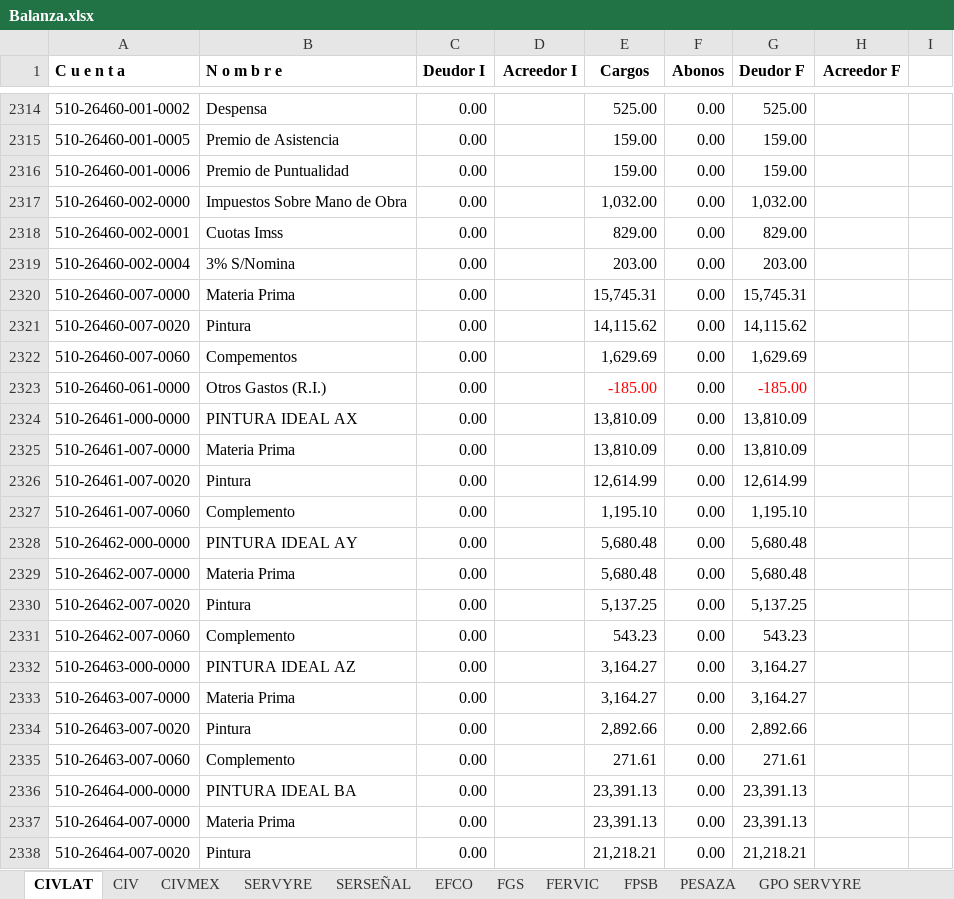
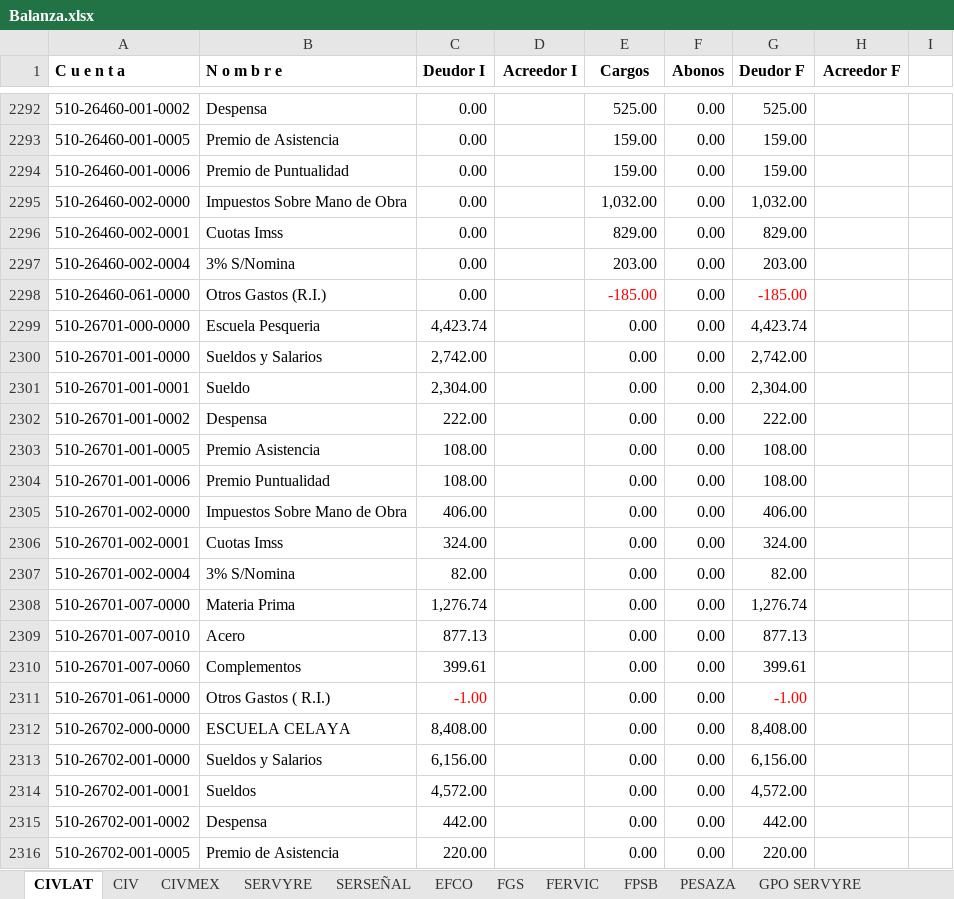
Before and after one commit to EduardoCampa/dashboard-financiero, an Excel workbook: Balanzas/2026/09/Balanza.xlsx, sheet CIVLAT, drawn as a sheet; only a part is shown, gaps mark what is left out; the shorter side is filled out with more unchanged rows; values as stored, in another font and other column widths than the file's, no borders; the diff covers the shown part only; the diff names each change by its address in the sheet, - before the commit and + after, or states it on an @@ line.

Commit message:
Update Balanza.xlsx

```diff
--- a/Balanzas/2026/09/Balanza.xlsx (sheet CIVLAT)
+++ b/Balanzas/2026/09/Balanza.xlsx (sheet CIVLAT)
-row 2320: 510-26460-007-0000 | Materia Prima | 0.00 |  | 15,745.31 | 0.00 | 15,745.31
-row 2321: 510-26460-007-0020 | Pintura | 0.00 |  | 14,115.62 | 0.00 | 14,115.62
-row 2322: 510-26460-007-0060 | Compementos | 0.00 |  | 1,629.69 | 0.00 | 1,629.69
-row 2324: 510-26461-000-0000 | PINTURA IDEAL AX | 0.00 |  | 13,810.09 | 0.00 | 13,810.09
-row 2325: 510-26461-007-0000 | Materia Prima | 0.00 |  | 13,810.09 | 0.00 | 13,810.09
-row 2326: 510-26461-007-0020 | Pintura | 0.00 |  | 12,614.99 | 0.00 | 12,614.99
-row 2327: 510-26461-007-0060 | Complemento | 0.00 |  | 1,195.10 | 0.00 | 1,195.10
-row 2328: 510-26462-000-0000 | PINTURA IDEAL AY | 0.00 |  | 5,680.48 | 0.00 | 5,680.48
-row 2329: 510-26462-007-0000 | Materia Prima | 0.00 |  | 5,680.48 | 0.00 | 5,680.48
-row 2330: 510-26462-007-0020 | Pintura | 0.00 |  | 5,137.25 | 0.00 | 5,137.25
-row 2331: 510-26462-007-0060 | Complemento | 0.00 |  | 543.23 | 0.00 | 543.23
-row 2332: 510-26463-000-0000 | PINTURA IDEAL AZ | 0.00 |  | 3,164.27 | 0.00 | 3,164.27
-row 2333: 510-26463-007-0000 | Materia Prima | 0.00 |  | 3,164.27 | 0.00 | 3,164.27
-row 2334: 510-26463-007-0020 | Pintura | 0.00 |  | 2,892.66 | 0.00 | 2,892.66
-row 2335: 510-26463-007-0060 | Complemento | 0.00 |  | 271.61 | 0.00 | 271.61
-row 2336: 510-26464-000-0000 | PINTURA IDEAL BA | 0.00 |  | 23,391.13 | 0.00 | 23,391.13
-row 2337: 510-26464-007-0000 | Materia Prima | 0.00 |  | 23,391.13 | 0.00 | 23,391.13
-row 2338: 510-26464-007-0020 | Pintura | 0.00 |  | 21,218.21 | 0.00 | 21,218.21
```
Also changed, not shown: 53 removed rows, 355 edited cells and cell formats elsewhere in this sheet.
